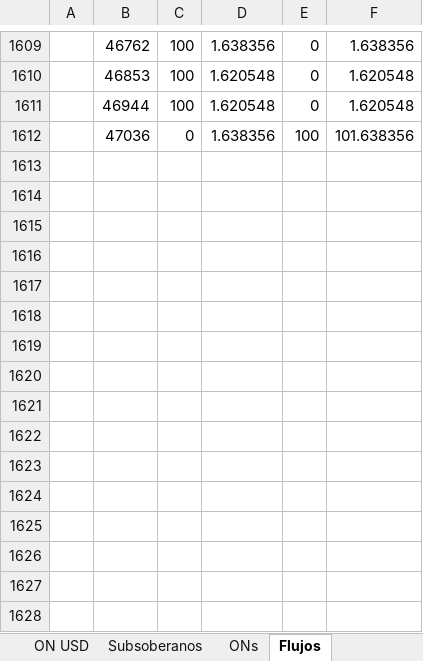
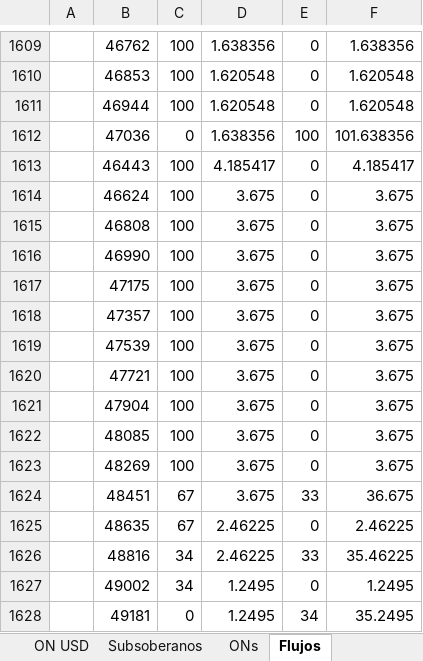
Before and after one commit to Ignacio-Talento/Monitor-SoberanosARG, an Excel workbook: Instrumentos.xlsx, sheet Flujos, drawn as a sheet; only a part is shown, gaps mark what is left out; values as stored, in another font and other column widths than the file's, no borders; the diff names each change by its address in the sheet, - before the commit and + after, or states it on an @@ line.

```diff
--- a/Instrumentos.xlsx (sheet Flujos)
+++ b/Instrumentos.xlsx (sheet Flujos)
+row 1613:  | 46443 | 100 | 4.185417 | 0 | 4.185417
+row 1614:  | 46624 | 100 | 3.675 | 0 | 3.675
+row 1615:  | 46808 | 100 | 3.675 | 0 | 3.675
+row 1616:  | 46990 | 100 | 3.675 | 0 | 3.675
+row 1617:  | 47175 | 100 | 3.675 | 0 | 3.675
+row 1618:  | 47357 | 100 | 3.675 | 0 | 3.675
+row 1619:  | 47539 | 100 | 3.675 | 0 | 3.675
+row 1620:  | 47721 | 100 | 3.675 | 0 | 3.675
+row 1621:  | 47904 | 100 | 3.675 | 0 | 3.675
+row 1622:  | 48085 | 100 | 3.675 | 0 | 3.675
+row 1623:  | 48269 | 100 | 3.675 | 0 | 3.675
+row 1624:  | 48451 | 67 | 3.675 | 33 | 36.675
+row 1625:  | 48635 | 67 | 2.46225 | 0 | 2.46225
+row 1626:  | 48816 | 34 | 2.46225 | 33 | 35.46225
+row 1627:  | 49002 | 34 | 1.2495 | 0 | 1.2495
+row 1628:  | 49181 | 0 | 1.2495 | 34 | 35.2495
```
